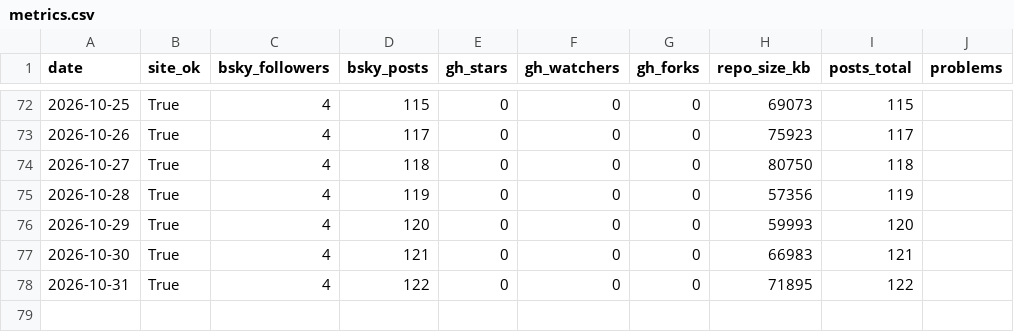
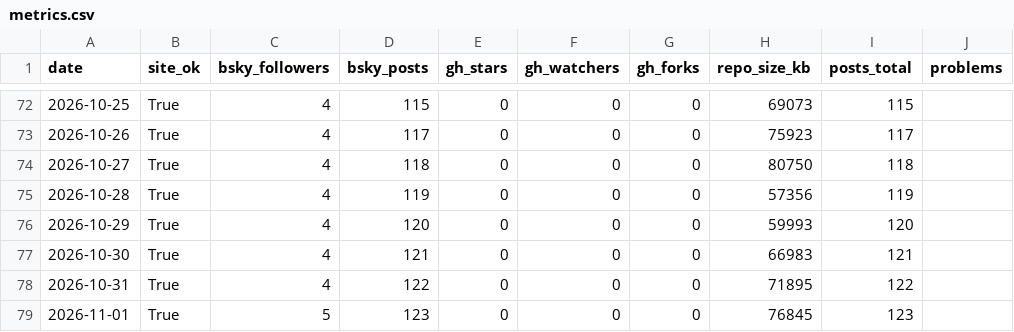
Before and after one commit to estrada-josh/attention, a CSV file: audiences/oddsdrift/data/metrics.csv, drawn as a sheet; only a part is shown, gaps mark what is left out; the diff names each change by its address in the sheet, - before the commit and + after, or states it on an @@ line.

```diff
--- a/audiences/oddsdrift/data/metrics.csv
+++ b/audiences/oddsdrift/data/metrics.csv
+row 79: 2026-11-01 | True | 5 | 123 | 0 | 0 | 0 | 76845 | 123
```
Also changed, not shown: 1 other file.
